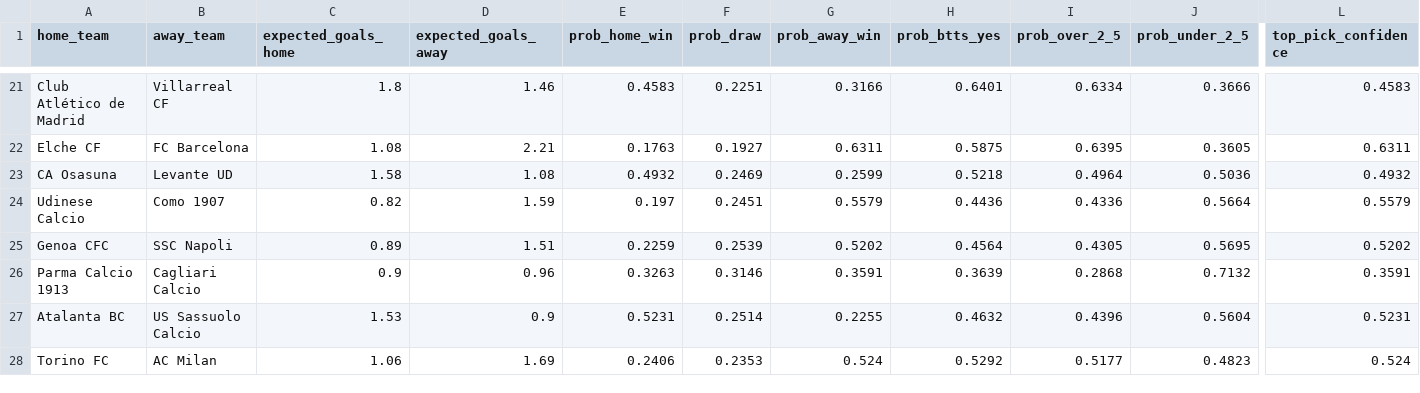
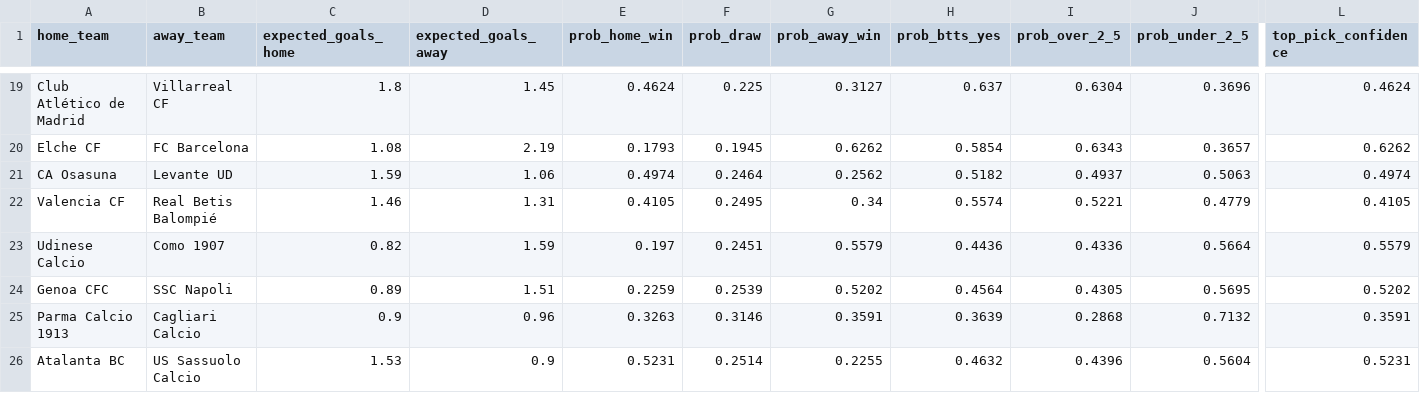
Before and after one commit to KehindeOjo/football-predictions, a CSV file: predictions_output.csv, drawn as a sheet; only a part is shown, gaps mark what is left out; the shorter side is filled out with more unchanged rows; addresses are those after the commit; rows hold the shown columns only; the diff covers the shown part only; the diff names each change by its address in the sheet, - before the commit and + after, or states it on an @@ line.

```diff
--- a/predictions_output.csv
+++ b/predictions_output.csv
-D19 (expected_goals_away): 1.46
+D19 (expected_goals_away): 1.45
-E19 (prob_home_win): 0.4583
+E19 (prob_home_win): 0.4624
-F19 (prob_draw): 0.2251
+F19 (prob_draw): 0.225
-G19 (prob_away_win): 0.3166
+G19 (prob_away_win): 0.3127
-H19 (prob_btts_yes): 0.6401
+H19 (prob_btts_yes): 0.637
-I19 (prob_over_2_5): 0.6334
+I19 (prob_over_2_5): 0.6304
-J19 (prob_under_2_5): 0.3666
+J19 (prob_under_2_5): 0.3696
-L19 (top_pick_confidence): 0.4583
+L19 (top_pick_confidence): 0.4624
-D20 (expected_goals_away): 2.21
+D20 (expected_goals_away): 2.19
-E20 (prob_home_win): 0.1763
+E20 (prob_home_win): 0.1793
-F20 (prob_draw): 0.1927
+F20 (prob_draw): 0.1945
-G20 (prob_away_win): 0.6311
+G20 (prob_away_win): 0.6262
-H20 (prob_btts_yes): 0.5875
+H20 (prob_btts_yes): 0.5854
-I20 (prob_over_2_5): 0.6395
+I20 (prob_over_2_5): 0.6343
-J20 (prob_under_2_5): 0.3605
+J20 (prob_under_2_5): 0.3657
-L20 (top_pick_confidence): 0.6311
+L20 (top_pick_confidence): 0.6262
-C21 (expected_goals_home): 1.58
+C21 (expected_goals_home): 1.59
-D21 (expected_goals_away): 1.08
+D21 (expected_goals_away): 1.06
-E21 (prob_home_win): 0.4932
+E21 (prob_home_win): 0.4974
-F21 (prob_draw): 0.2469
+F21 (prob_draw): 0.2464
-G21 (prob_away_win): 0.2599
+G21 (prob_away_win): 0.2562
-H21 (prob_btts_yes): 0.5218
+H21 (prob_btts_yes): 0.5182
-I21 (prob_over_2_5): 0.4964
+I21 (prob_over_2_5): 0.4937
-J21 (prob_under_2_5): 0.5036
+J21 (prob_under_2_5): 0.5063
-L21 (top_pick_confidence): 0.4932
+L21 (top_pick_confidence): 0.4974
+row 22: Valencia CF | Real Betis Balompié | 1.46 | 1.31 | 0.4105 | 0.2495 | 0.34 | 0.5574 | 0.5221 | 0.4779 | 0.4105
```
Also changed, not shown: 2 removed rows and 51 edited cells elsewhere in this file, 8 other files.
